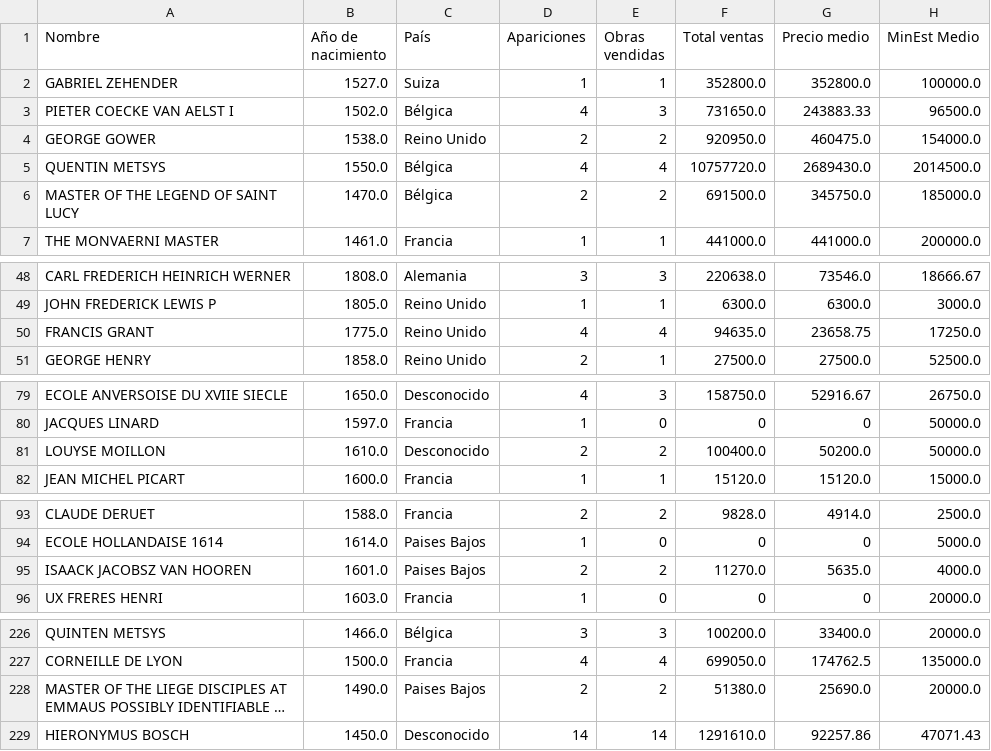
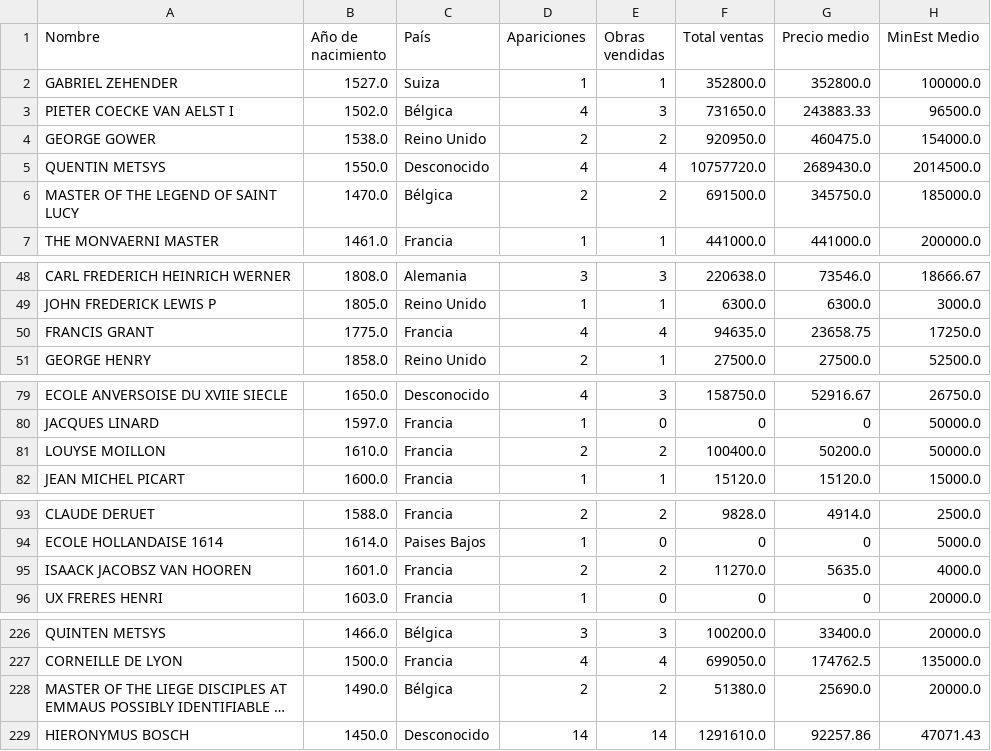
Before and after one commit to DiegoCancio/Oferta-de-pintura-cl-sica-en-la-Casa-Christie-s, a CSV file: Datos/Artistas.csv, drawn as a sheet; only a part is shown, gaps mark what is left out; long unchanged cells end in …; the diff covers the shown part only; the diff names each change by its address in the sheet, - before the commit and + after, or states it on an @@ line.

```diff
--- a/Datos/Artistas.csv
+++ b/Datos/Artistas.csv
-C5 (País): Bélgica
+C5 (País): Desconocido
-C50 (País): Reino Unido
+C50 (País): Francia
-C81 (País): Desconocido
+C81 (País): Francia
-C95 (País): Paises Bajos
+C95 (País): Francia
-C228 (País): Paises Bajos
+C228 (País): Bélgica
```
Also changed, not shown: 17 edited cells elsewhere in this file, 8 other files.
